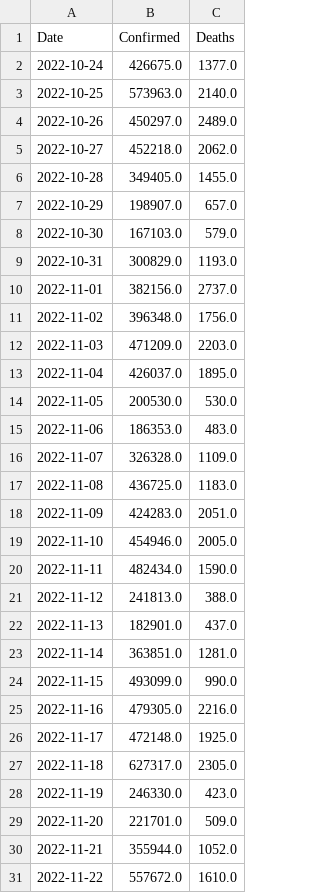
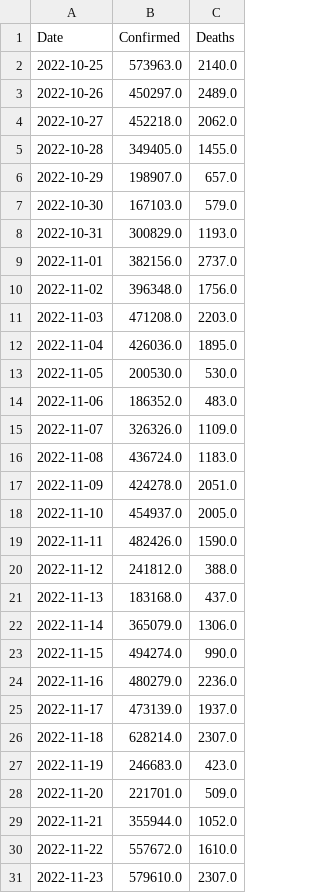
Before and after one commit to Tim-Abwao/covid19-global-dashboard, a CSV file: covid-19-data/daily-differences.csv, drawn as a sheet.

```diff
--- a/covid-19-data/daily-differences.csv
+++ b/covid-19-data/daily-differences.csv
@@ -1,3 +1,2 @@
 Date,Confirmed,Deaths
-2022-10-24,426675.0,1377.0
 2022-10-25,573963.0,2140.0
@@ -11,19 +10,19 @@ Date,Confirmed,Deaths
 2022-11-02,396348.0,1756.0
-2022-11-03,471209.0,2203.0
-2022-11-04,426037.0,1895.0
+2022-11-03,471208.0,2203.0
+2022-11-04,426036.0,1895.0
 2022-11-05,200530.0,530.0
-2022-11-06,186353.0,483.0
-2022-11-07,326328.0,1109.0
-2022-11-08,436725.0,1183.0
-2022-11-09,424283.0,2051.0
-2022-11-10,454946.0,2005.0
-2022-11-11,482434.0,1590.0
-2022-11-12,241813.0,388.0
-2022-11-13,182901.0,437.0
-2022-11-14,363851.0,1281.0
-2022-11-15,493099.0,990.0
-2022-11-16,479305.0,2216.0
-2022-11-17,472148.0,1925.0
-2022-11-18,627317.0,2305.0
-2022-11-19,246330.0,423.0
+2022-11-06,186352.0,483.0
+2022-11-07,326326.0,1109.0
+2022-11-08,436724.0,1183.0
+2022-11-09,424278.0,2051.0
+2022-11-10,454937.0,2005.0
+2022-11-11,482426.0,1590.0
+2022-11-12,241812.0,388.0
+2022-11-13,183168.0,437.0
+2022-11-14,365079.0,1306.0
+2022-11-15,494274.0,990.0
+2022-11-16,480279.0,2236.0
+2022-11-17,473139.0,1937.0
+2022-11-18,628214.0,2307.0
+2022-11-19,246683.0,423.0
 2022-11-20,221701.0,509.0
@@ -31 +30,2 @@ Date,Confirmed,Deaths
 2022-11-22,557672.0,1610.0
+2022-11-23,579610.0,2307.0
```
Also changed, not shown: covid-19-data/latest-data.csv, covid-19-data/time-series-data.csv.
